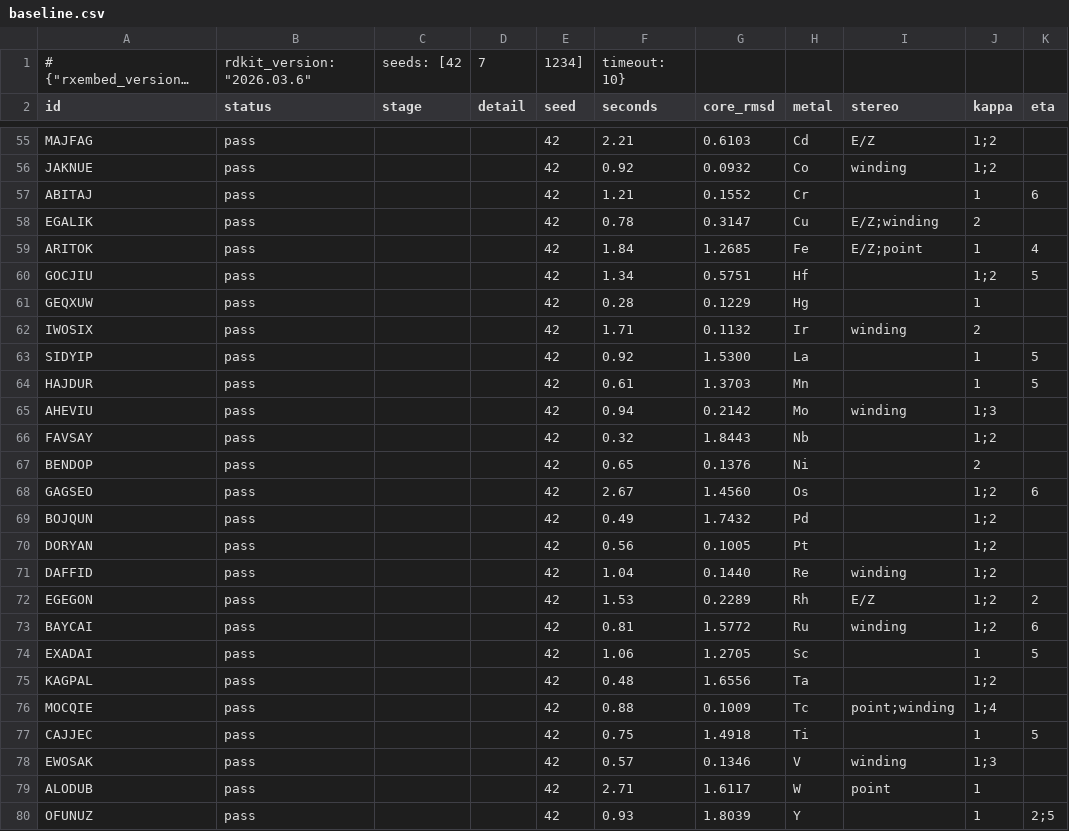
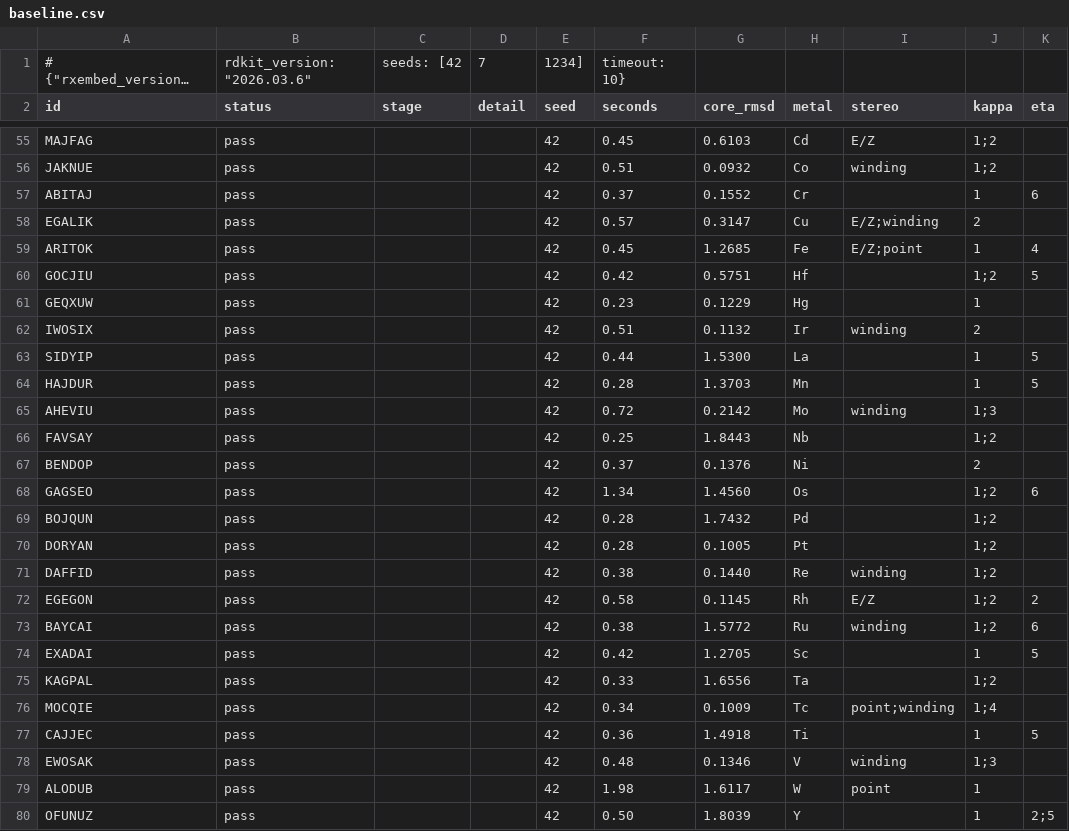
Before and after one commit to HenryTeahan/rxembed, a CSV file: benchmark/baseline.csv, drawn as a sheet; only a part is shown, gaps mark what is left out; long unchanged cells end in …; the diff covers the shown part only; the diff names each change by its address in the sheet, - before the commit and + after, or states it on an @@ line.

```diff
--- a/benchmark/baseline.csv
+++ b/benchmark/baseline.csv
-F55 (seconds): 2.21
+F55 (seconds): 0.45
-F56 (seconds): 0.92
+F56 (seconds): 0.51
-F57 (seconds): 1.21
+F57 (seconds): 0.37
-F58 (seconds): 0.78
+F58 (seconds): 0.57
-F59 (seconds): 1.84
+F59 (seconds): 0.45
-F60 (seconds): 1.34
+F60 (seconds): 0.42
-F61 (seconds): 0.28
+F61 (seconds): 0.23
-F62 (seconds): 1.71
+F62 (seconds): 0.51
-F63 (seconds): 0.92
+F63 (seconds): 0.44
-F64 (seconds): 0.61
+F64 (seconds): 0.28
-F65 (seconds): 0.94
+F65 (seconds): 0.72
-F66 (seconds): 0.32
+F66 (seconds): 0.25
-F67 (seconds): 0.65
+F67 (seconds): 0.37
-F68 (seconds): 2.67
+F68 (seconds): 1.34
-F69 (seconds): 0.49
+F69 (seconds): 0.28
-F70 (seconds): 0.56
+F70 (seconds): 0.28
-F71 (seconds): 1.04
+F71 (seconds): 0.38
-F72 (seconds): 1.53
+F72 (seconds): 0.58
-G72 (core_rmsd): 0.2289
+G72 (core_rmsd): 0.1145
-F73 (seconds): 0.81
+F73 (seconds): 0.38
-F74 (seconds): 1.06
+F74 (seconds): 0.42
-F75 (seconds): 0.48
+F75 (seconds): 0.33
-F76 (seconds): 0.88
+F76 (seconds): 0.34
-F77 (seconds): 0.75
+F77 (seconds): 0.36
-F78 (seconds): 0.57
+F78 (seconds): 0.48
-F79 (seconds): 2.71
+F79 (seconds): 1.98
-F80 (seconds): 0.93
+F80 (seconds): 0.50
```
Also changed, not shown: 77 edited cells elsewhere in this file, 2 other files.
